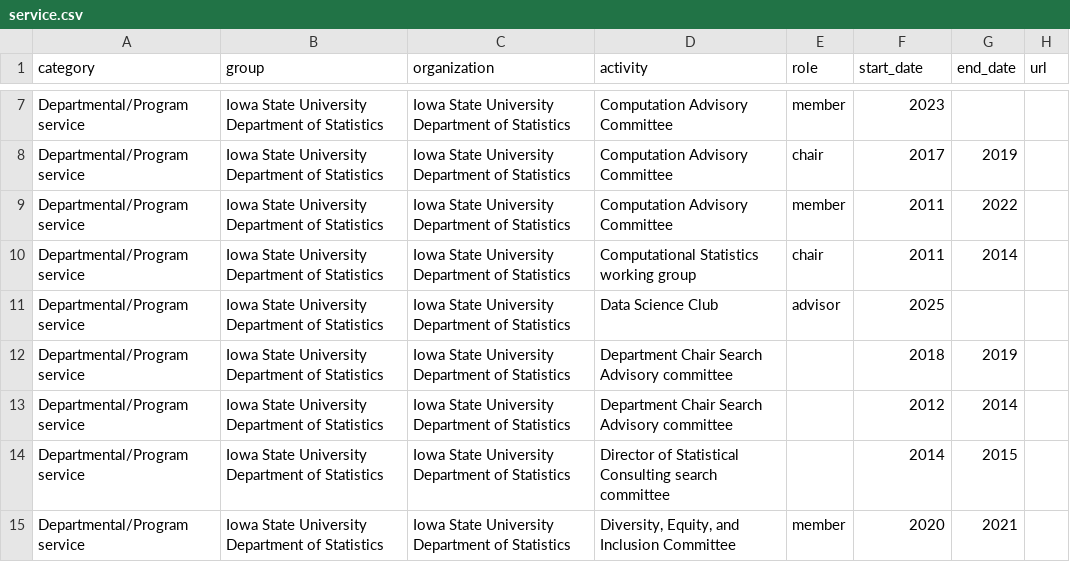
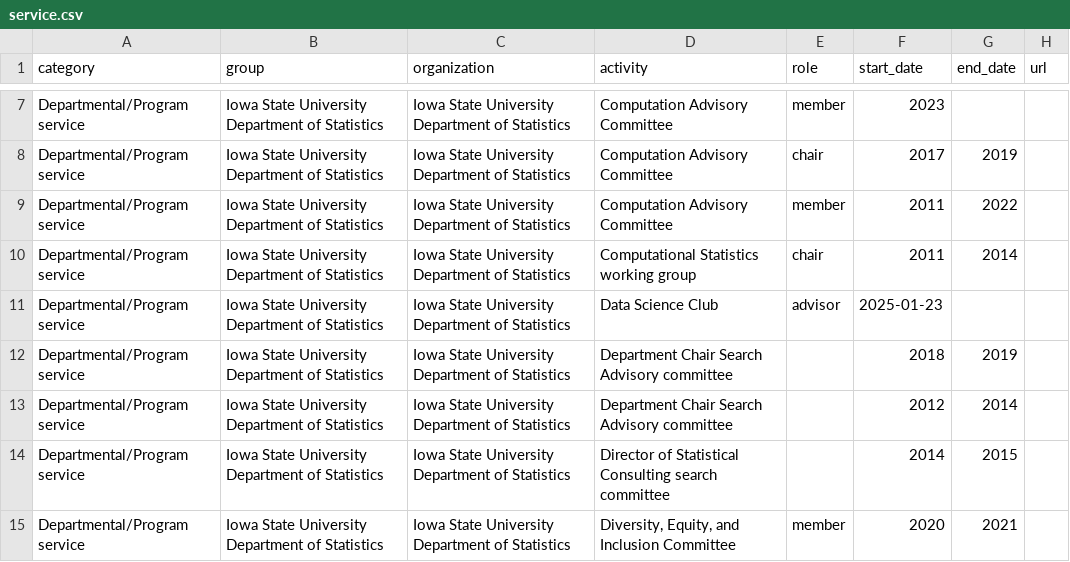
Before and after one commit to jarad/cv, a CSV file: data/service.csv, drawn as a sheet; only a part is shown, gaps mark what is left out.

```diff
--- a/data/service.csv
+++ b/data/service.csv
@@ -10,3 +10,3 @@ Departmental/Program service,Iowa State University Department of Statistics,Iowa
 Departmental/Program service,Iowa State University Department of Statistics,Iowa State University Department of Statistics,Computational Statistics working group,chair,2011,2014,
-Departmental/Program service,Iowa State University Department of Statistics,Iowa State University Department of Statistics,Data Science Club,advisor,2025,,
+Departmental/Program service,Iowa State University Department of Statistics,Iowa State University Department of Statistics,Data Science Club,advisor,2025-01-23,,
 Departmental/Program service,Iowa State University Department of Statistics,Iowa State University Department of Statistics,Department Chair Search Advisory committee,,2018,2019,
```
